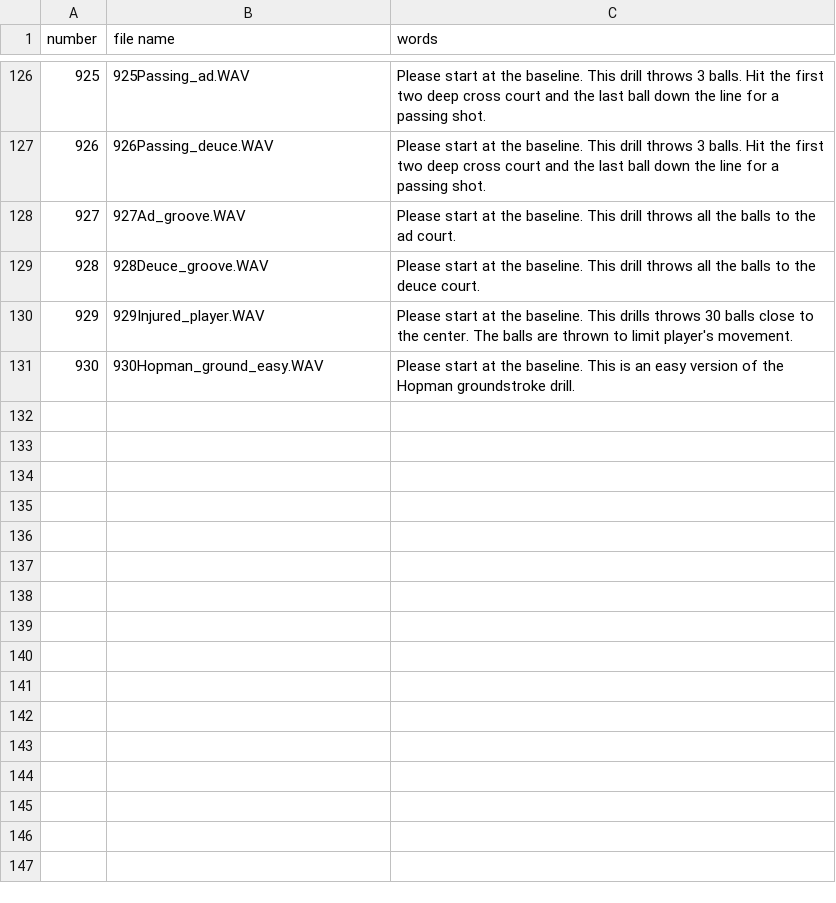
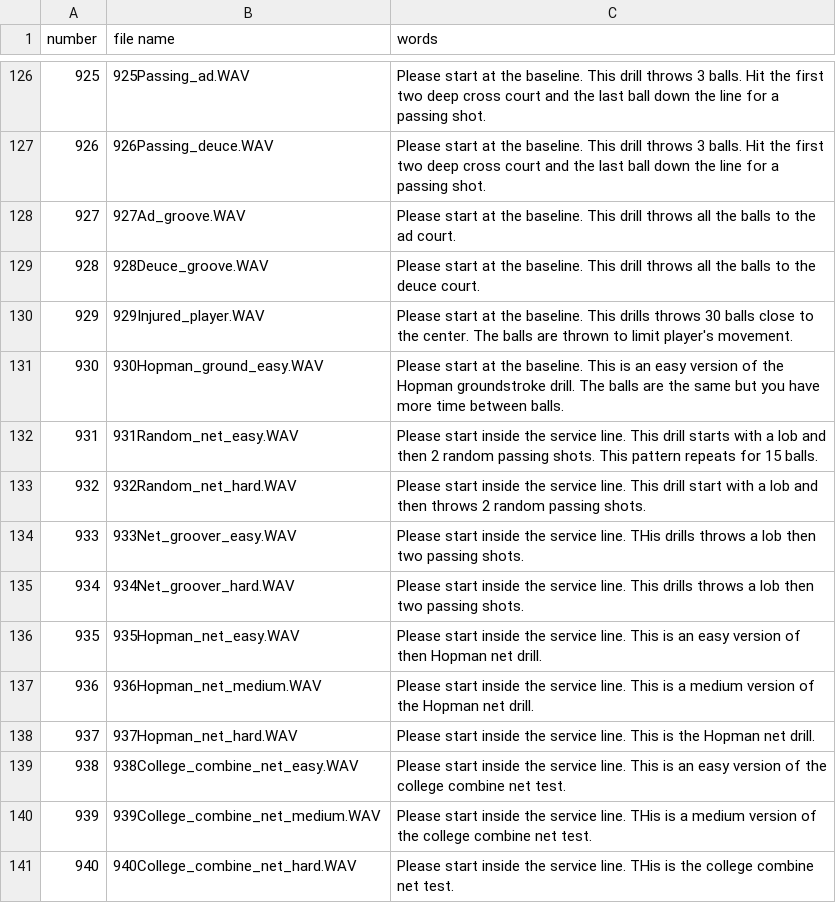
Before and after one commit to davidcjordan/tts_polly, a CSV file: demo_announcements.csv, drawn as a sheet; only a part is shown, gaps mark what is left out.

Commit message:
added net audio

```diff
--- a/demo_announcements.csv
+++ b/demo_announcements.csv
@@ -130,2 +130,12 @@ number,file name,words
 929,929Injured_player.WAV,Please start at the baseline. This drills throws 30 balls close to the center. The balls are thrown to limit player's movement.
-930,930Hopman_ground_easy.WAV,Please start at the baseline. This is an easy version of the Hopman groundstroke drill.
+930,930Hopman_ground_easy.WAV,Please start at the baseline. This is an easy version of the Hopman groundstroke drill. The balls are the same but you have more time between balls.
+931,931Random_net_easy.WAV,Please start inside the service line. This drill starts with a lob and then 2 random passing shots. This pattern repeats for 15 balls.
+932,932Random_net_hard.WAV,Please start inside the service line. This drill start with a lob and then throws 2 random passing shots.
+933,933Net_groover_easy.WAV,Please start inside the service line. THis drills throws a lob then two passing shots.
+934,934Net_groover_hard.WAV,Please start inside the service line. This drills throws a lob then two passing shots.
+935,935Hopman_net_easy.WAV,Please start inside the service line. This is an easy version of then Hopman net drill.
+936,936Hopman_net_medium.WAV,Please start inside the service line. This is a medium version of the Hopman net drill.
+937,937Hopman_net_hard.WAV,Please start inside the service line. This is the Hopman net drill.
+938,938College_combine_net_easy.WAV,Please start inside the service line. This is an easy version of the college combine net test.
+939,939College_combine_net_medium.WAV,Please start inside the service line. THis is a medium version of the college combine net test.
+940,940College_combine_net_hard.WAV,Please start inside the service line. THis is the college combine net test.
```
